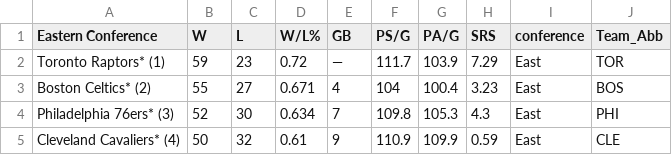
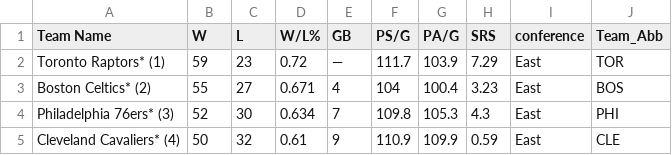
Before and after one commit to catesoane/FightingMongooses, a CSV file: datasets/team_win_data.csv, drawn as a sheet; only a part is shown.

Commit message:
Update team_win_data.csv

```diff
--- a/datasets/team_win_data.csv
+++ b/datasets/team_win_data.csv
@@ -1,2 +1,2 @@
-Eastern Conference,W,L,W/L%,GB,PS/G,PA/G,SRS,conference,Team_Abb
+Team Name,W,L,W/L%,GB,PS/G,PA/G,SRS,conference,Team_Abb
 Toronto Raptors* (1) ,59,23,0.72,—,111.7,103.9,7.29,East,TOR
```
